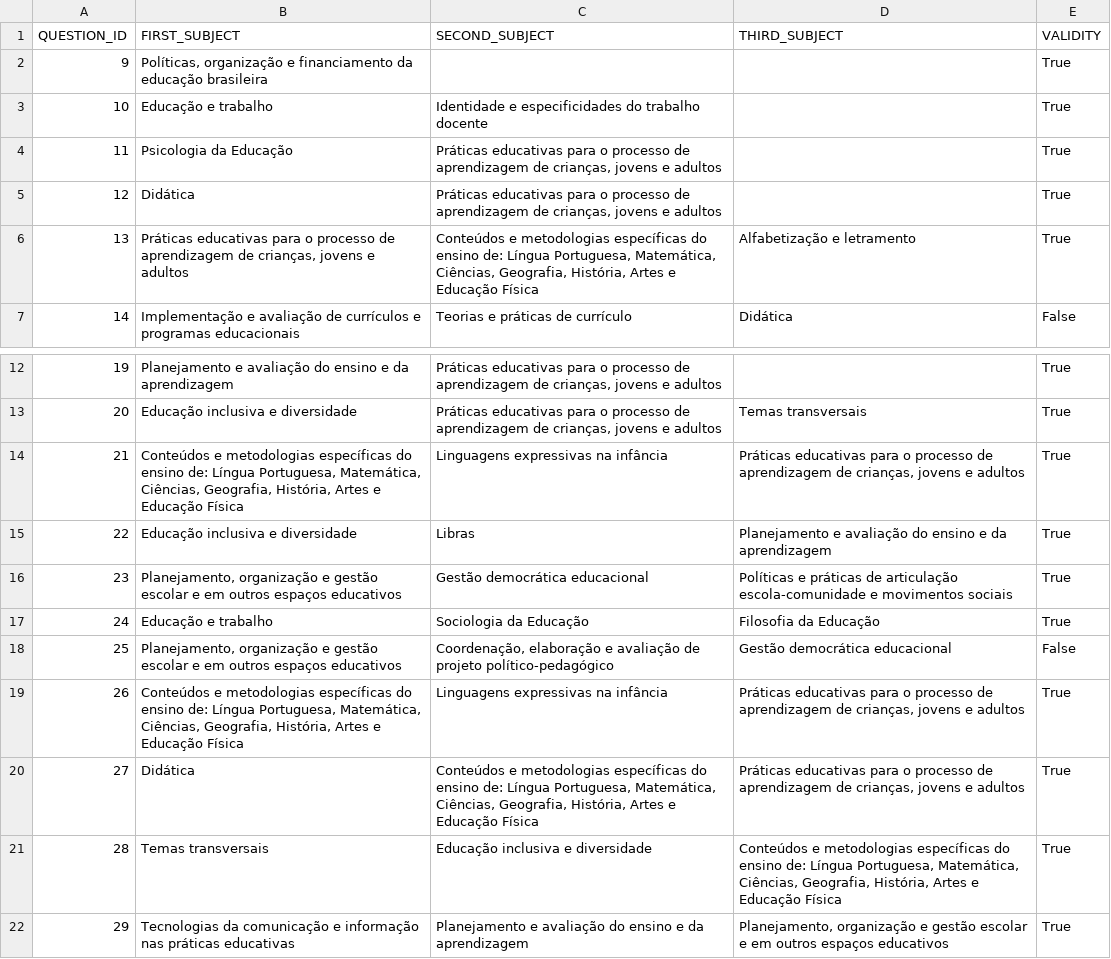
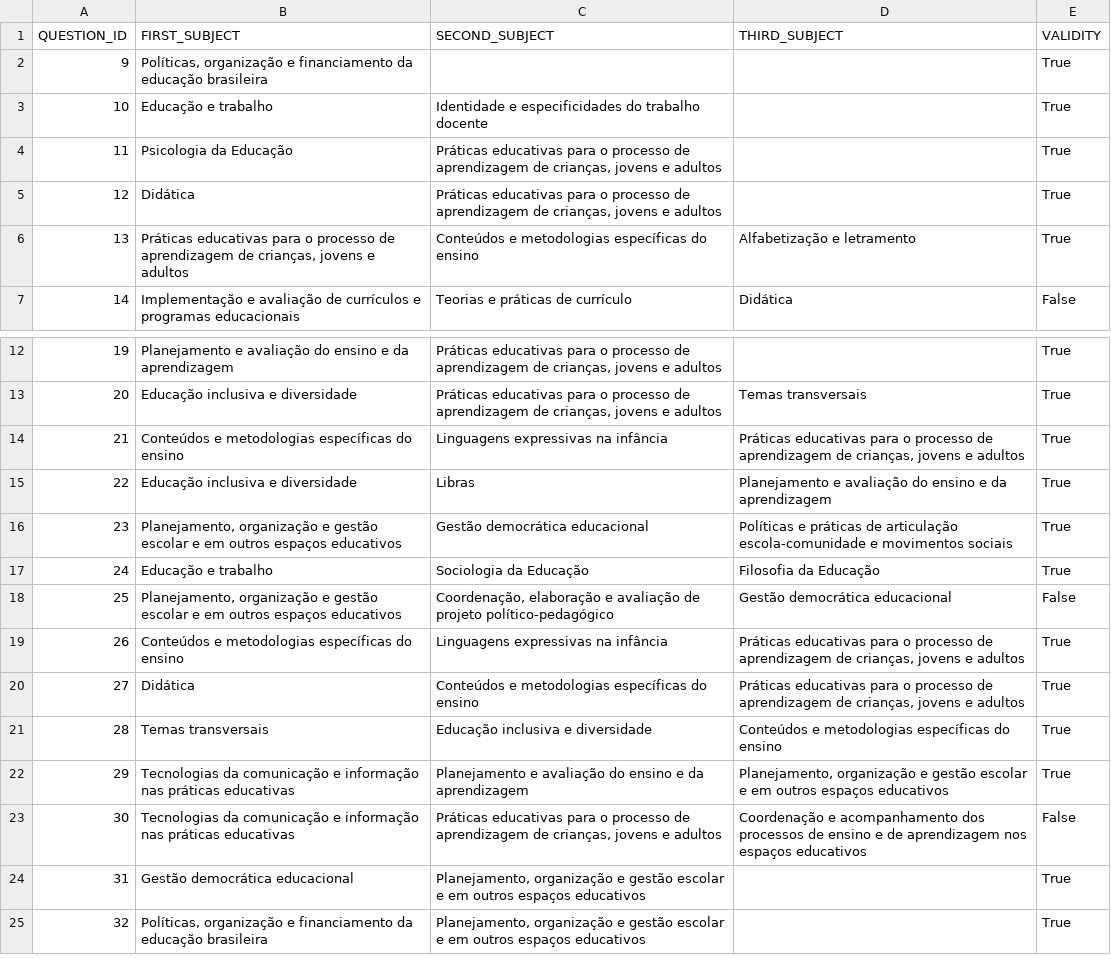
Before and after one commit to Juliane115/Microdados-ENADE, a CSV file: databases2014/PED_questions_subjects.csv, drawn as a sheet; only a part is shown, gaps mark what is left out; the shorter side is filled out with more unchanged rows.

Commit message:
Alteração de texto PED
Foi alterado o texto "Conteúdos e metodologias específicas do ensino de: Língua Portuguesa, Matemática, Ciências, Geografia, História, Artes e Educação Física" para "Conteúdos e metodologias específicas do ensino"

```diff
--- a/databases2014/PED_questions_subjects.csv
+++ b/databases2014/PED_questions_subjects.csv
@@ -5,3 +5,3 @@ QUESTION_ID;FIRST_SUBJECT;SECOND_SUBJECT;THIRD_SUBJECT;VALIDITY
 12;Didática;Práticas educativas para o processo de aprendizagem de crianças, jovens e adultos;;True
-13;Práticas educativas para o processo de aprendizagem de crianças, jovens e adultos;Conteúdos e metodologias específicas do ensino de: Língua Portuguesa, Matemática, Ciências, Geografia, História, Artes e Educação Física;Alfabetização e letramento;True
+13;Práticas educativas para o processo de aprendizagem de crianças, jovens e adultos;Conteúdos e metodologias específicas do ensino;Alfabetização e letramento;True
 14;Implementação e avaliação de currículos e programas educacionais;Teorias e práticas de currículo;Didática;False
@@ -13,3 +13,3 @@ QUESTION_ID;FIRST_SUBJECT;SECOND_SUBJECT;THIRD_SUBJECT;VALIDITY
 20;Educação inclusiva e diversidade;Práticas educativas para o processo de aprendizagem de crianças, jovens e adultos;Temas transversais;True
-21;Conteúdos e metodologias específicas do ensino de: Língua Portuguesa, Matemática, Ciências, Geografia, História, Artes e Educação Física;Linguagens expressivas na infância;Práticas educativas para o processo de aprendizagem de crianças, jovens e adultos;True
+21;Conteúdos e metodologias específicas do ensino;Linguagens expressivas na infância;Práticas educativas para o processo de aprendizagem de crianças, jovens e adultos;True
 22;Educação inclusiva e diversidade;Libras;Planejamento e avaliação do ensino e da aprendizagem;True
@@ -18,5 +18,5 @@ QUESTION_ID;FIRST_SUBJECT;SECOND_SUBJECT;THIRD_SUBJECT;VALIDITY
 25;Planejamento, organização e gestão escolar e em outros espaços educativos;Coordenação, elaboração e avaliação de projeto político-pedagógico;Gestão democrática educacional;False
-26;Conteúdos e metodologias específicas do ensino de: Língua Portuguesa, Matemática, Ciências, Geografia, História, Artes e Educação Física;Linguagens expressivas na infância;Práticas educativas para o processo de aprendizagem de crianças, jovens e adultos;True
-27;Didática;Conteúdos e metodologias específicas do ensino de: Língua Portuguesa, Matemática, Ciências, Geografia, História, Artes e Educação Física;Práticas educativas para o processo de aprendizagem de crianças, jovens e adultos;True
-28;Temas transversais;Educação inclusiva e diversidade;Conteúdos e metodologias específicas do ensino de: Língua Portuguesa, Matemática, Ciências, Geografia, História, Artes e Educação Física;True
+26;Conteúdos e metodologias específicas do ensino;Linguagens expressivas na infância;Práticas educativas para o processo de aprendizagem de crianças, jovens e adultos;True
+27;Didática;Conteúdos e metodologias específicas do ensino;Práticas educativas para o processo de aprendizagem de crianças, jovens e adultos;True
+28;Temas transversais;Educação inclusiva e diversidade;Conteúdos e metodologias específicas do ensino;True
 29;Tecnologias da comunicação e informação nas práticas educativas;Planejamento e avaliação do ensino e da aprendizagem;Planejamento, organização e gestão escolar e em outros espaços educativos;True
```
